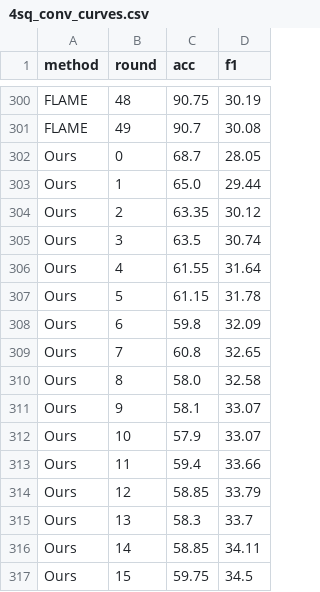
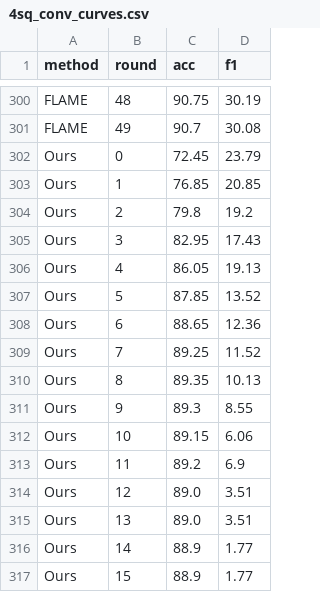
Before and after one commit to mujibur-rahman/byzantine-FL, a CSV file: 4sq_conv_curves.csv, drawn as a sheet; only a part is shown, gaps mark what is left out; the diff covers the shown part only.

Commit message:
Convergence fix for all datasets

```diff
--- a/4sq_conv_curves.csv
+++ b/4sq_conv_curves.csv
@@ -301,17 +301,17 @@ FLAME,48,90.75,30.19
 FLAME,49,90.7,30.08
-Ours,0,68.7,28.05
-Ours,1,65.0,29.44
-Ours,2,63.35,30.12
-Ours,3,63.5,30.74
-Ours,4,61.55,31.64
-Ours,5,61.15,31.78
-Ours,6,59.8,32.09
-Ours,7,60.8,32.65
-Ours,8,58.0,32.58
-Ours,9,58.1,33.07
-Ours,10,57.9,33.07
-Ours,11,59.4,33.66
-Ours,12,58.85,33.79
-Ours,13,58.3,33.7
-Ours,14,58.85,34.11
-Ours,15,59.75,34.5
+Ours,0,72.45,23.79
+Ours,1,76.85,20.85
+Ours,2,79.8,19.2
+Ours,3,82.95,17.43
+Ours,4,86.05,19.13
+Ours,5,87.85,13.52
+Ours,6,88.65,12.36
+Ours,7,89.25,11.52
+Ours,8,89.35,10.13
+Ours,9,89.3,8.55
+Ours,10,89.15,6.06
+Ours,11,89.2,6.9
+Ours,12,89.0,3.51
+Ours,13,89.0,3.51
+Ours,14,88.9,1.77
+Ours,15,88.9,1.77
```
Also changed, not shown: 68 edited cells elsewhere in this file, conv_nyc_curves.csv, 7 other files.
